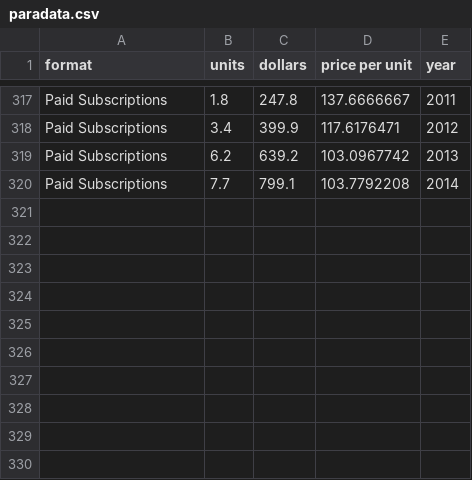
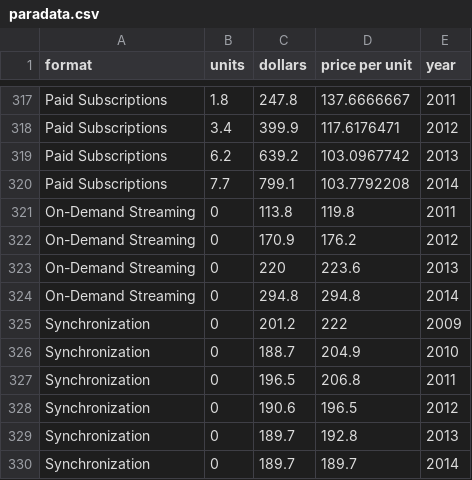
Before and after one commit to jasonjyu/cs171-pr-riaamusicsales, a CSV file: data/paradata.csv, drawn as a sheet; only a part is shown, gaps mark what is left out; the diff names each change by its address in the sheet, - before the commit and + after, or states it on an @@ line.

Commit message:
Added On-demand and Streaming

```diff
--- a/data/paradata.csv
+++ b/data/paradata.csv
+row 321: On-Demand Streaming | 0 | 113.8 | 119.8 | 2011
+row 322: On-Demand Streaming | 0 | 170.9 | 176.2 | 2012
+row 323: On-Demand Streaming | 0 | 220 | 223.6 | 2013
+row 324: On-Demand Streaming | 0 | 294.8 | 294.8 | 2014
+row 325: Synchronization | 0 | 201.2 | 222 | 2009
+row 326: Synchronization | 0 | 188.7 | 204.9 | 2010
+row 327: Synchronization | 0 | 196.5 | 206.8 | 2011
+row 328: Synchronization | 0 | 190.6 | 196.5 | 2012
+row 329: Synchronization | 0 | 189.7 | 192.8 | 2013
+row 330: Synchronization | 0 | 189.7 | 189.7 | 2014
```
